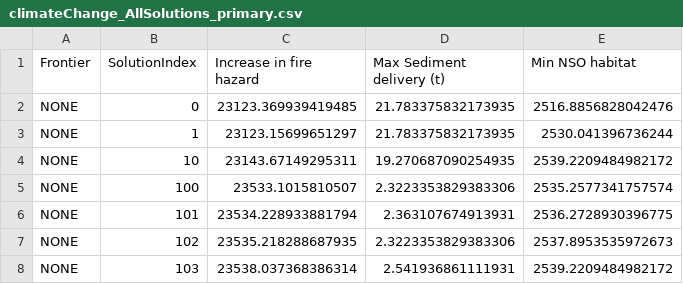
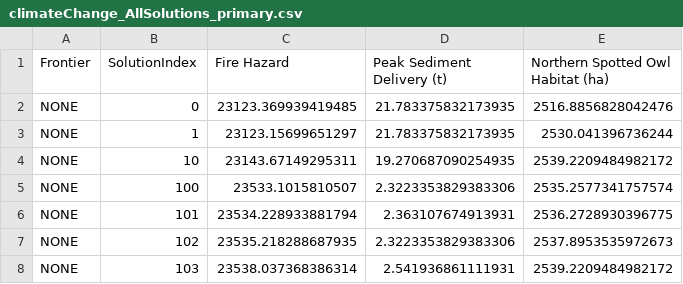
Before and after one commit to nkullman/DeschutesNF, a CSV file: visualization/data/climateChange_AllSolutions_primary.csv, drawn as a sheet; only a part is shown.

Commit message:
Update column headers in climate change csv

```diff
--- a/visualization/data/climateChange_AllSolutions_primary.csv
+++ b/visualization/data/climateChange_AllSolutions_primary.csv
@@ -1,2 +1,2 @@
-Frontier,SolutionIndex,Increase in fire hazard,Max Sediment delivery (t),Min NSO habitat
+Frontier,SolutionIndex,Fire Hazard,Peak Sediment Delivery (t),Northern Spotted Owl Habitat (ha)
 NONE,0,23123.369939419485,21.783375832173935,2516.8856828042476
```
